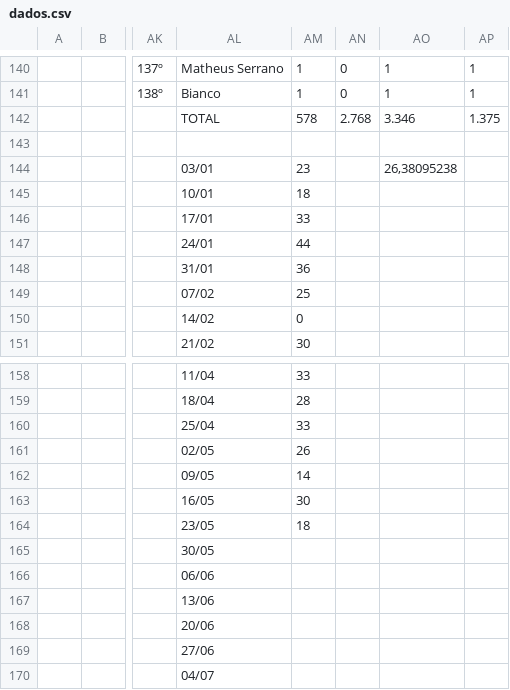
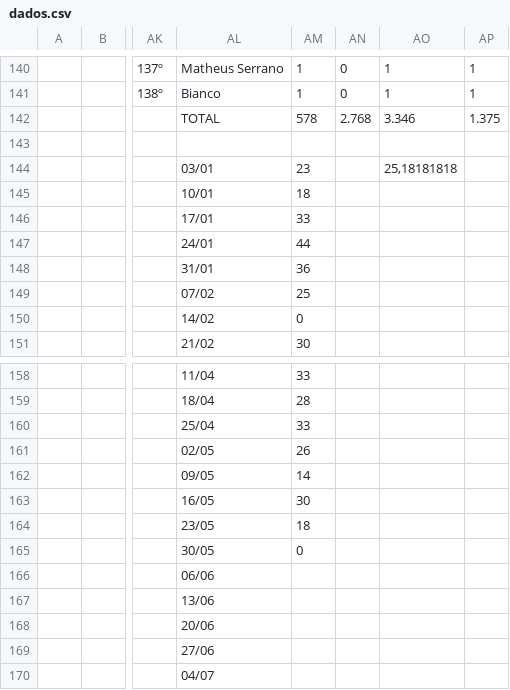
Before and after one commit to enzorchagas123/dados-pelada-CBD, a CSV file: dados.csv, drawn as a sheet; only a part is shown, gaps mark what is left out; the diff names each change by its address in the sheet, - before the commit and + after, or states it on an @@ line.

```diff
--- a/dados.csv
+++ b/dados.csv
-AO144: 26,38095238
+AO144: 25,18181818
-AM165: (empty)
+AM165: 0
```
